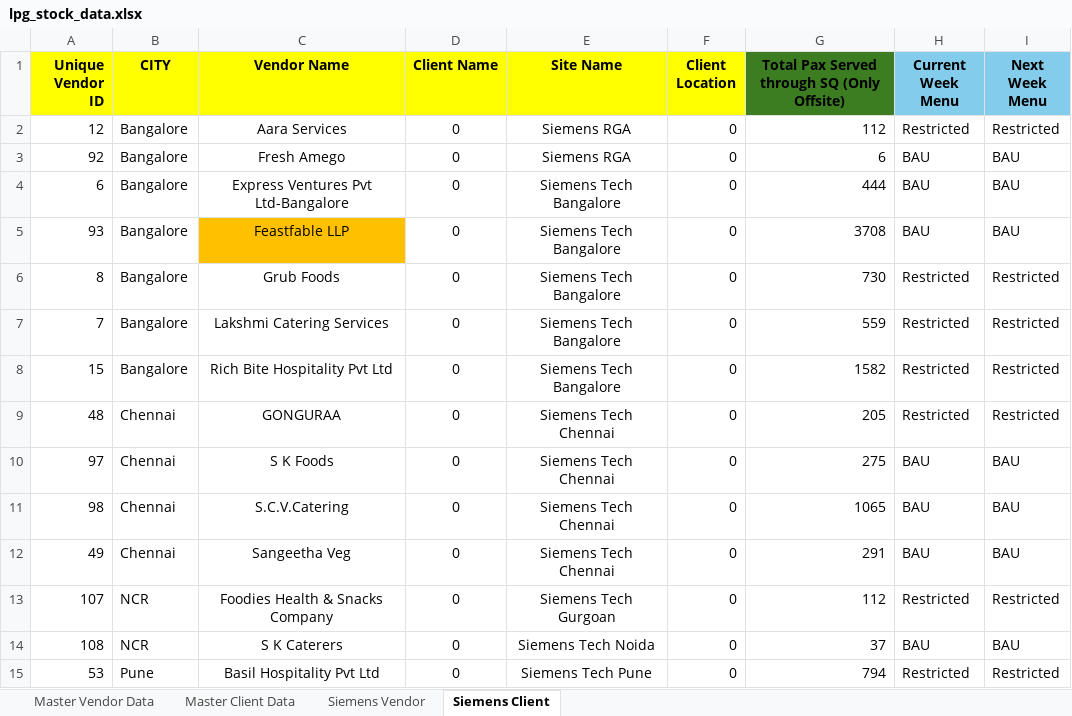
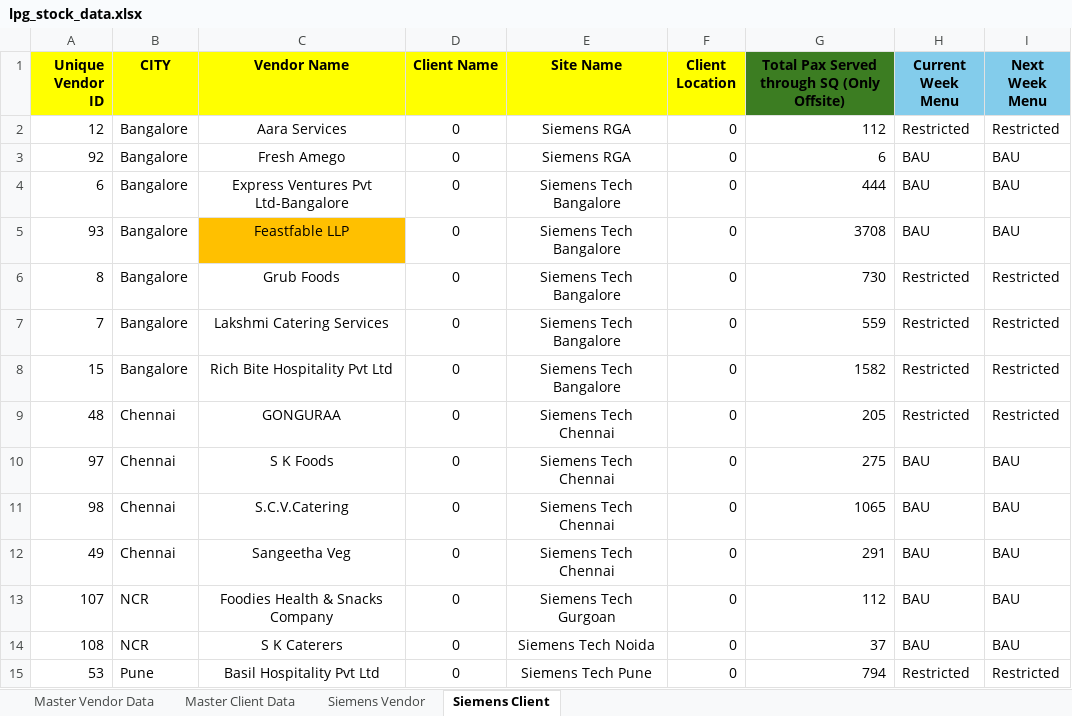
Before and after one commit to DarshanPawar99/Seimens_Dashboard, an Excel workbook: data/lpg_stock_data.xlsx, sheet Siemens Client, drawn as a sheet; values as stored, in another font and other column widths than the file's, no borders; the diff names each change by its address in the sheet, - before the commit and + after, or states it on an @@ line.

```diff
--- a/data/lpg_stock_data.xlsx (sheet Siemens Client)
+++ b/data/lpg_stock_data.xlsx (sheet Siemens Client)
-H13 (Current Week Menu): Restricted
+H13 (Current Week Menu): BAU
-I13 (Next Week Menu): Restricted
+I13 (Next Week Menu): BAU
```
Also changed, not shown: sheet Siemens Vendor.
